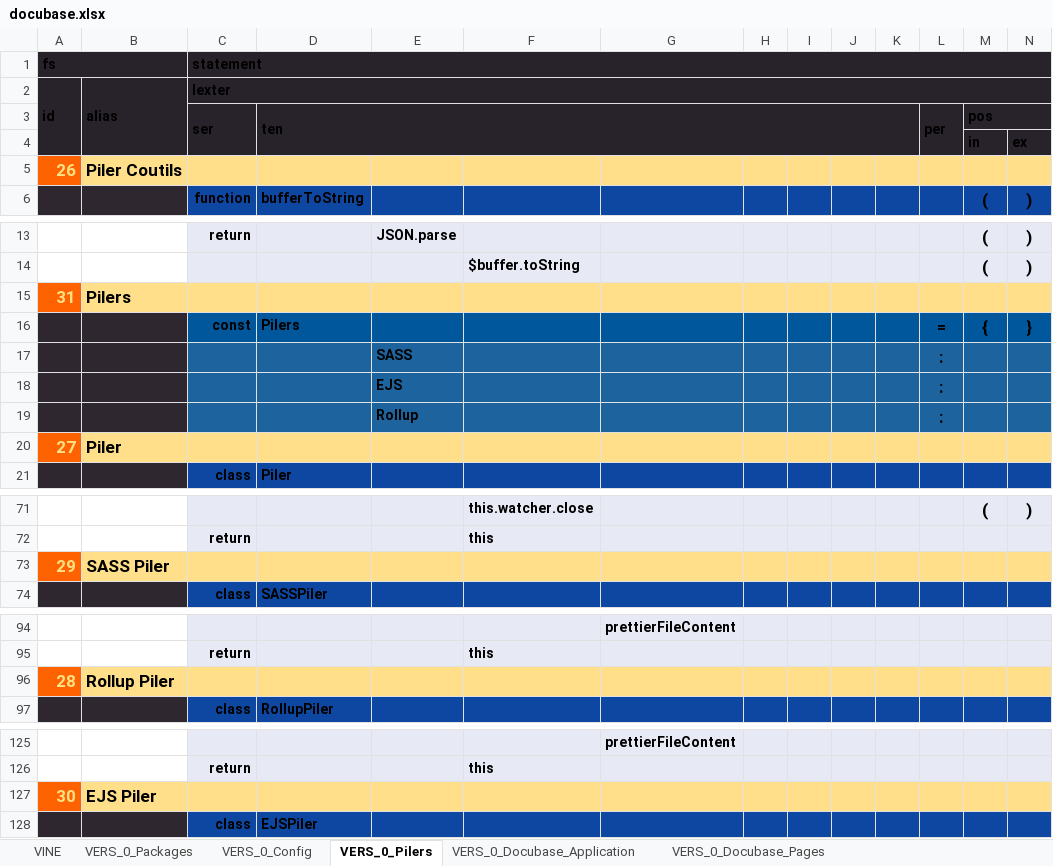
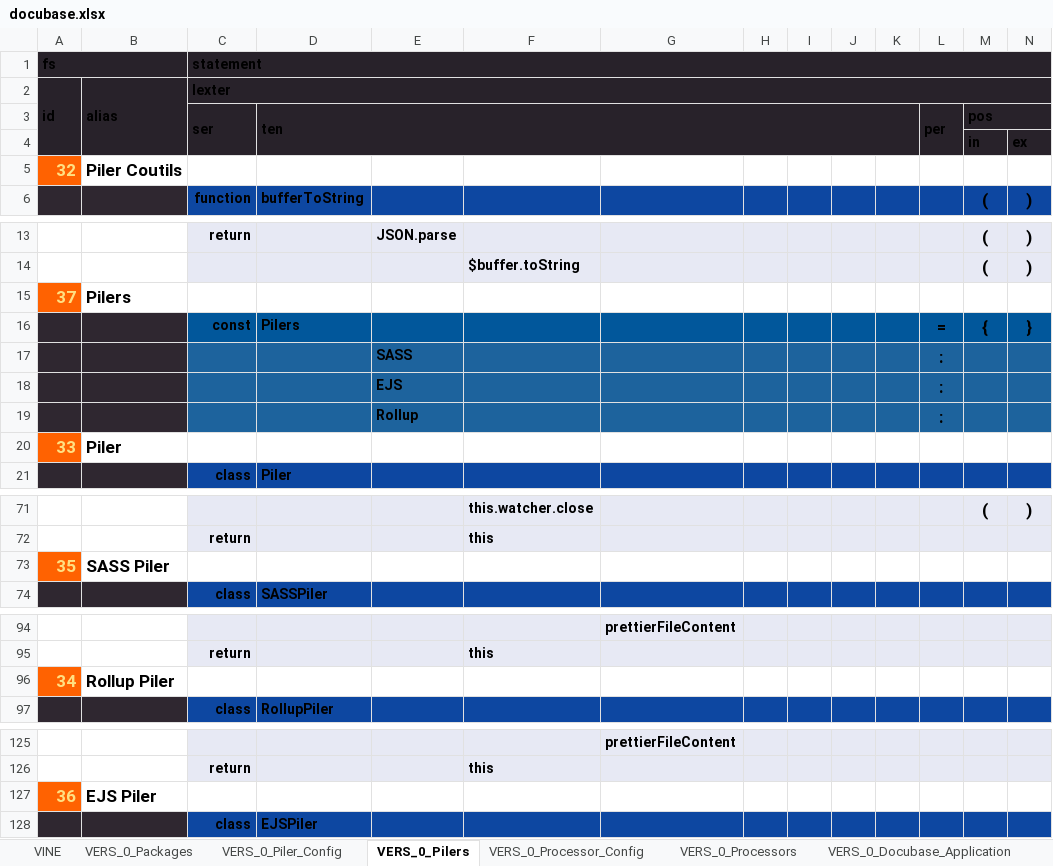
Before and after one commit to thomaspatrickwelborn/Digital-Flux-Capacitor, an Excel workbook: designment/projects/001/docubase/docubase.xlsx, sheet VERS_0_Pilers, drawn as a sheet; only a part is shown, gaps mark what is left out; values as stored, in another font and other column widths than the file's, no borders; the diff covers the shown part only; the diff names each change by its address in the sheet, - before the commit and + after, or states it on an @@ line.

```diff
--- a/designment/projects/001/docubase/docubase.xlsx (sheet VERS_0_Pilers)
+++ b/designment/projects/001/docubase/docubase.xlsx (sheet VERS_0_Pilers)
-sheet tab: VERS_0_Config
+sheet tab: VERS_0_Piler_Config
+sheet tab: VERS_0_Processor_Config
+sheet tab: VERS_0_Processors
-A5: 26
+A5: 32
-B5:N5 fill: #FFDF8A
+B5:N5 fill: none
-A15: 31
+A15: 37
-B15:N15 fill: #FFDF8A
+B15:N15 fill: none
-A20: 27
+A20: 33
-B20:N20 fill: #FFDF8A
+B20:N20 fill: none
-A73: 29
+A73: 35
-B73:N73 fill: #FFDF8A
+B73:N73 fill: none
-A96: 28
+A96: 34
-B96:N96 fill: #FFDF8A
+B96:N96 fill: none
-A127: 30
+A127: 36
-B127:N127 fill: #FFDF8A
+B127:N127 fill: none
```
Also changed, not shown: cell formats elsewhere in this sheet, sheet VINE, sheet VERS_0_Piler_Config, sheet VERS_0_Docubase_Pages, sheet VERS_0_Packages, sheet VELI_0_Docubase_Page_Styles, sheet VERS_0_Docubase_Application, 2 more sheets, 8 other files.
